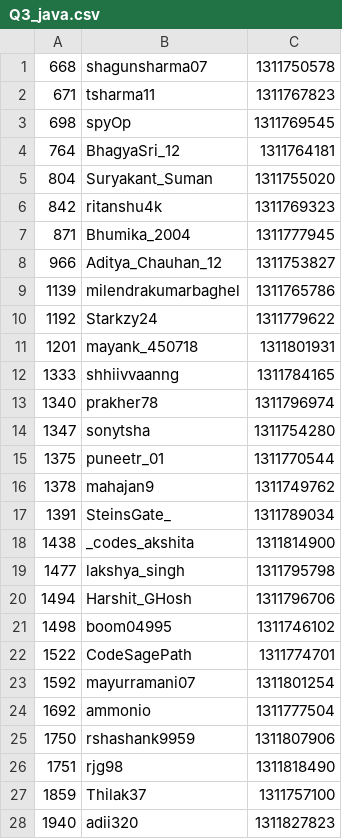
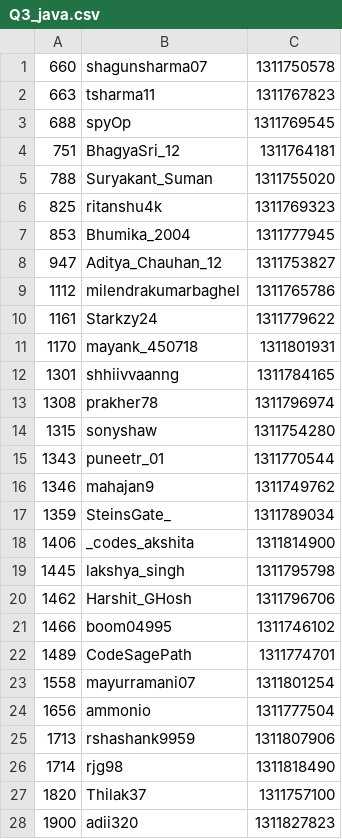
Before and after one commit to NDR0216/LeetCode-AntiCheat, a CSV file: plagiarism_report/BW134/Q3_java.csv, drawn as a sheet; only a part is shown; the diff covers the shown part only.

```diff
--- a/plagiarism_report/BW134/Q3_java.csv
+++ b/plagiarism_report/BW134/Q3_java.csv
@@ -1,28 +1,28 @@
-668,shagunsharma07,1311750578
-671,tsharma11,1311767823
-698,spyOp,1311769545
-764,BhagyaSri_12,1311764181
-804,Suryakant_Suman,1311755020
-842,ritanshu4k,1311769323
-871,Bhumika_2004,1311777945
-966,Aditya_Chauhan_12,1311753827
-1139,milendrakumarbaghel,1311765786
-1192,Starkzy24,1311779622
-1201,mayank_450718,1311801931
-1333,shhiivvaanng,1311784165
-1340,prakher78,1311796974
-1347,sonytsha,1311754280
-1375,puneetr_01,1311770544
-1378,mahajan9,1311749762
-1391,SteinsGate_,1311789034
-1438,_codes_akshita,1311814900
-1477,lakshya_singh,1311795798
-1494,Harshit_GHosh,1311796706
-1498,boom04995,1311746102
-1522,CodeSagePath,1311774701
-1592,mayurramani07,1311801254
-1692,ammonio,1311777504
-1750,rshashank9959,1311807906
-1751,rjg98,1311818490
-1859,Thilak37,1311757100
-1940,adii320,1311827823
+660,shagunsharma07,1311750578
+663,tsharma11,1311767823
+688,spyOp,1311769545
+751,BhagyaSri_12,1311764181
+788,Suryakant_Suman,1311755020
+825,ritanshu4k,1311769323
+853,Bhumika_2004,1311777945
+947,Aditya_Chauhan_12,1311753827
+1112,milendrakumarbaghel,1311765786
+1161,Starkzy24,1311779622
+1170,mayank_450718,1311801931
+1301,shhiivvaanng,1311784165
+1308,prakher78,1311796974
+1315,sonyshaw,1311754280
+1343,puneetr_01,1311770544
+1346,mahajan9,1311749762
+1359,SteinsGate_,1311789034
+1406,_codes_akshita,1311814900
+1445,lakshya_singh,1311795798
+1462,Harshit_GHosh,1311796706
+1466,boom04995,1311746102
+1489,CodeSagePath,1311774701
+1558,mayurramani07,1311801254
+1656,ammonio,1311777504
+1713,rshashank9959,1311807906
+1714,rjg98,1311818490
+1820,Thilak37,1311757100
+1900,adii320,1311827823
```
Also changed, not shown: 81 edited cells elsewhere in this file, plagiarism_report/BW134/Q3_cpp.csv, plagiarism_report/BW134/Q3_py.csv, 16 other files.
